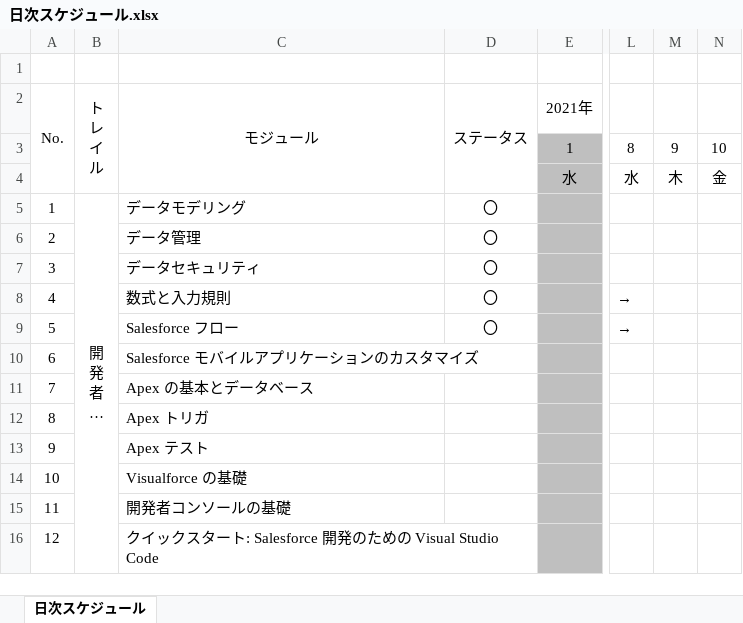
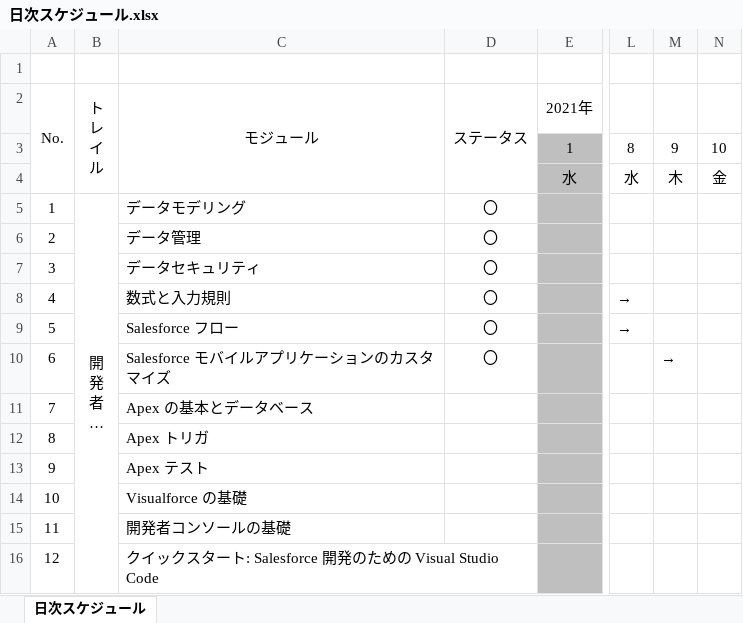
Before and after one commit to daffyg8/myRep, an Excel workbook: 日次スケジュール.xlsx, sheet 日次スケジュール, drawn as a sheet; only a part is shown, gaps mark what is left out; long unchanged cells end in …; values as stored, in another font and other column widths than the file's, no borders; conditional formats not drawn; the diff names each change by its address in the sheet, - before the commit and + after, or states it on an @@ line.

Commit message:
周四研修进度

```diff
--- a/日次スケジュール.xlsx (sheet 日次スケジュール)
+++ b/日次スケジュール.xlsx (sheet 日次スケジュール)
-D10 (ステータス): (empty)
+D10 (ステータス): 〇
-M10: (empty)
+M10: →
```
